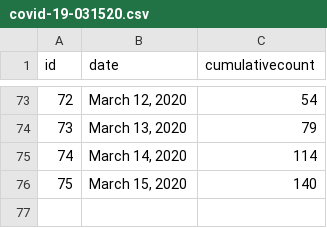
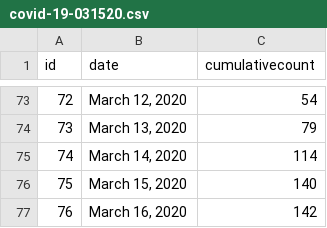
Before and after one commit to cepulmano/covid-modeling, a CSV file: covid-19-031520.csv, drawn as a sheet; only a part is shown, gaps mark what is left out.

```diff
--- a/covid-19-031520.csv
+++ b/covid-19-031520.csv
@@ -76 +76,2 @@ id,date,cumulativecount
 75,"March 15, 2020",140
+76,"March 16, 2020",142
```
Also changed, not shown: 5 other files.
